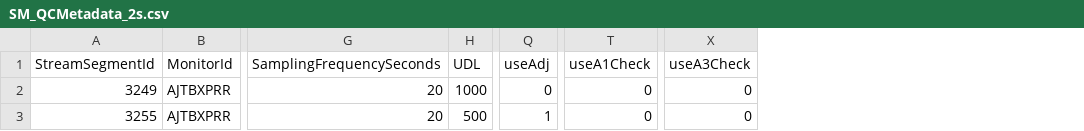
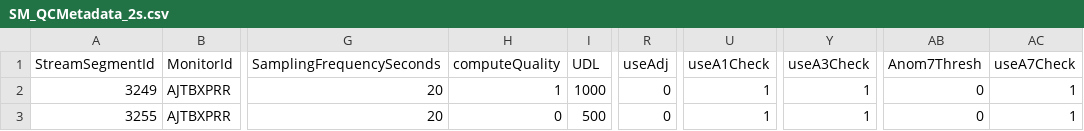
Before and after one commit to rhann1/QAQC_Pipeline, a CSV file: sample_QA_metadata/SM_QCMetadata_2s.csv, drawn as a sheet; only a part is shown, gaps mark what is left out; addresses are those after the commit; the diff names each change by its address in the sheet, - before the commit and + after, or states it on an @@ line.

```diff
--- a/sample_QA_metadata/SM_QCMetadata_2s.csv
+++ b/sample_QA_metadata/SM_QCMetadata_2s.csv
+column H (computeQuality), rows 2-3: 1 | 0
+column AB (Anom7Thresh), rows 2-3: 0 | 0
+column AC (useA7Check), rows 2-3: 1 | 1
-U2:U3 (useA1Check): 0
+U2:U3 (useA1Check): 1
-Y2:Y3 (useA3Check): 0
+Y2:Y3 (useA3Check): 1
-R3 (useAdj): 1
+R3 (useAdj): 0
```
Also changed, not shown: 13 other files.
